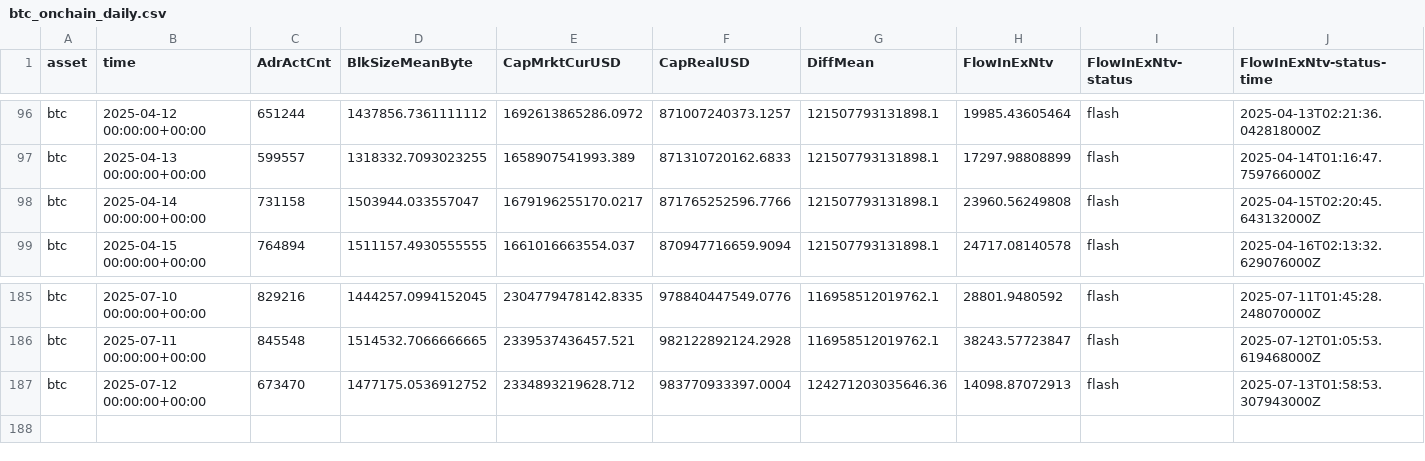
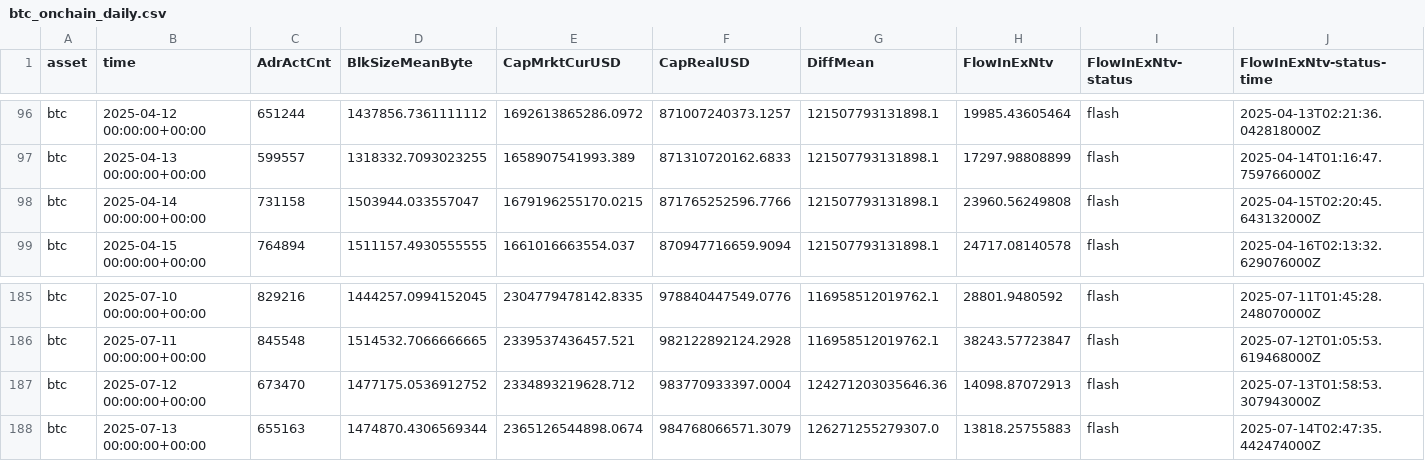
Before and after one commit to alex-lebedev/crypto-on-chain, a CSV file: btc_onchain_daily.csv, drawn as a sheet; only a part is shown, gaps mark what is left out; rows hold the shown columns only; the diff names each change by its address in the sheet, - before the commit and + after, or states it on an @@ line.

```diff
--- a/btc_onchain_daily.csv
+++ b/btc_onchain_daily.csv
-E98 (CapMrktCurUSD): 1679196255170.0217
+E98 (CapMrktCurUSD): 1679196255170.0215
+row 188: btc | 2025-07-13 00:00:00+00:00 | 655163 | 1474870.4306569344 | 2365126544898.0674 | 984768066571.3079 | 126271255279307.0 | 13818.25755883 | flash | 2025-07-14T02:47:35.442474000Z
```
Also changed, not shown: eth_onchain_daily.csv, 7 other files.
